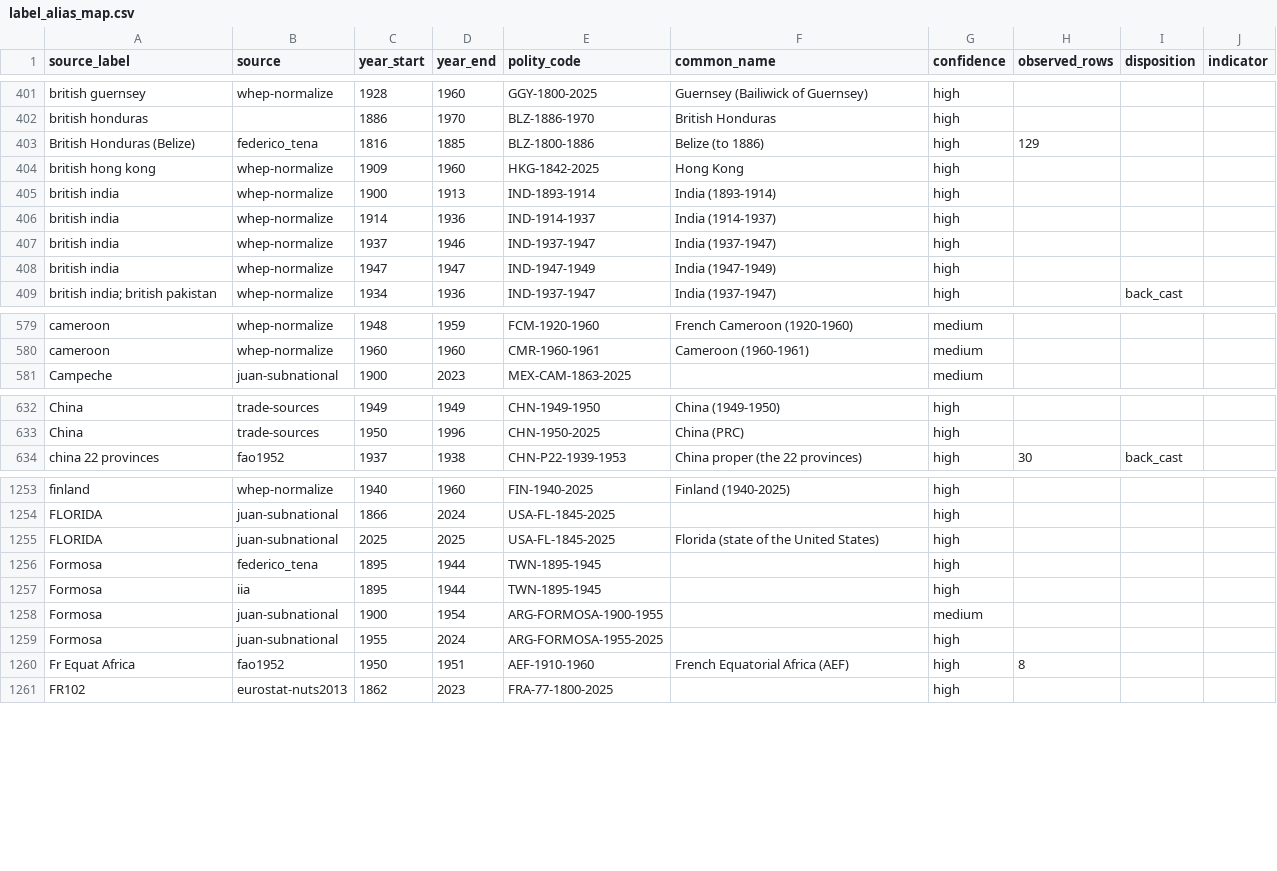
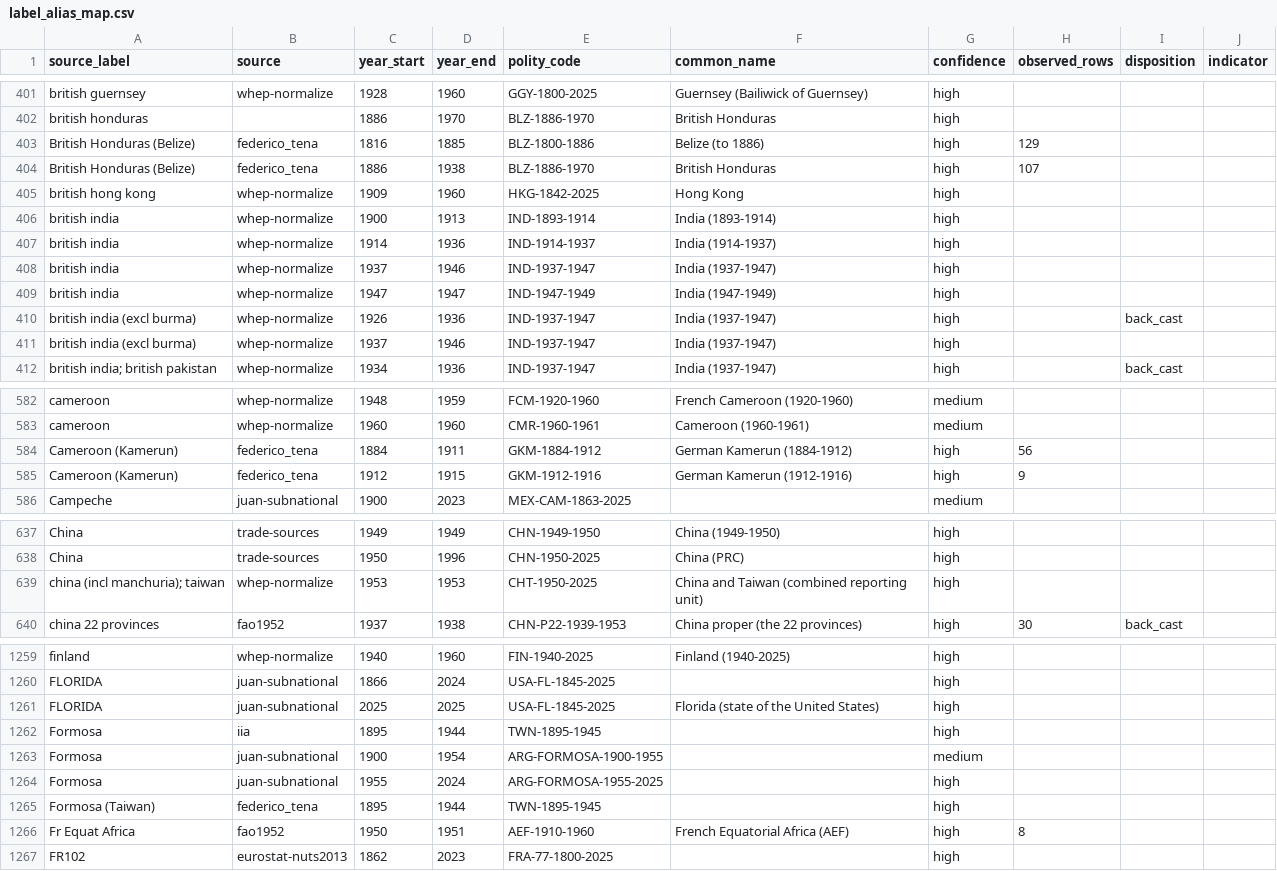
Before and after one commit to eduaguilera/whep-polities, a CSV file: data/final/label_alias_map.csv, drawn as a sheet; only a part is shown, gaps mark what is left out; the diff covers the shown part only.

```diff
--- a/data/final/label_alias_map.csv
+++ b/data/final/label_alias_map.csv
@@ -403,2 +403,3 @@ british honduras,,1886,1970,BLZ-1886-1970,British Honduras,high,,,
 British Honduras (Belize),federico_tena,1816,1885,BLZ-1800-1886,Belize (to 1886),high,129,,
+British Honduras (Belize),federico_tena,1886,1938,BLZ-1886-1970,British Honduras,high,107,,
 british hong kong,whep-normalize,1909,1960,HKG-1842-2025,Hong Kong,high,,,
@@ -408,2 +409,4 @@ british india,whep-normalize,1937,1946,IND-1937-1947,India (1937-1947),high,,,
 british india,whep-normalize,1947,1947,IND-1947-1949,India (1947-1949),high,,,
+british india (excl burma),whep-normalize,1926,1936,IND-1937-1947,India (1937-1947),high,,back_cast,
+british india (excl burma),whep-normalize,1937,1946,IND-1937-1947,India (1937-1947),high,,,
 british india; british pakistan,whep-normalize,1934,1936,IND-1937-1947,India (1937-1947),high,,back_cast,
@@ -580,2 +583,4 @@ cameroon,whep-normalize,1948,1959,FCM-1920-1960,French Cameroon (1920-1960),medi
 cameroon,whep-normalize,1960,1960,CMR-1960-1961,Cameroon (1960-1961),medium,,,
+Cameroon (Kamerun),federico_tena,1884,1911,GKM-1884-1912,German Kamerun (1884-1912),high,56,,
+Cameroon (Kamerun),federico_tena,1912,1915,GKM-1912-1916,German Kamerun (1912-1916),high,9,,
 Campeche,juan-subnational,1900,2023,MEX-CAM-1863-2025,,medium,,,
@@ -633,2 +638,3 @@ China,trade-sources,1949,1949,CHN-1949-1950,China (1949-1950),high,,,
 China,trade-sources,1950,1996,CHN-1950-2025,China (PRC),high,,,
+china (incl manchuria); taiwan,whep-normalize,1953,1953,CHT-1950-2025,China and Taiwan (combined reporting unit),high,,,
 china 22 provinces,fao1952,1937,1938,CHN-P22-1939-1953,China proper (the 22 provinces),high,30,back_cast,
@@ -1255,3 +1261,2 @@ FLORIDA,juan-subnational,1866,2024,USA-FL-1845-2025,,high,,,
 FLORIDA,juan-subnational,2025,2025,USA-FL-1845-2025,Florida (state of the United States),high,,,
-Formosa,federico_tena,1895,1944,TWN-1895-1945,,high,,,
 Formosa,iia,1895,1944,TWN-1895-1945,,high,,,
@@ -1259,2 +1264,3 @@ Formosa,juan-subnational,1900,1954,ARG-FORMOSA-1900-1955,,medium,,,
 Formosa,juan-subnational,1955,2024,ARG-FORMOSA-1955-2025,,high,,,
+Formosa (Taiwan),federico_tena,1895,1944,TWN-1895-1945,,high,,,
 Fr Equat Africa,fao1952,1950,1951,AEF-1910-1960,French Equatorial Africa (AEF),high,8,,
```
Also changed, not shown: 7 added rows elsewhere in this file, pipelines/polity-autoimprove/state/assertion_triage.csv, pipelines/polity-autoimprove/state/composition_overlaps.csv, 19 other files.
